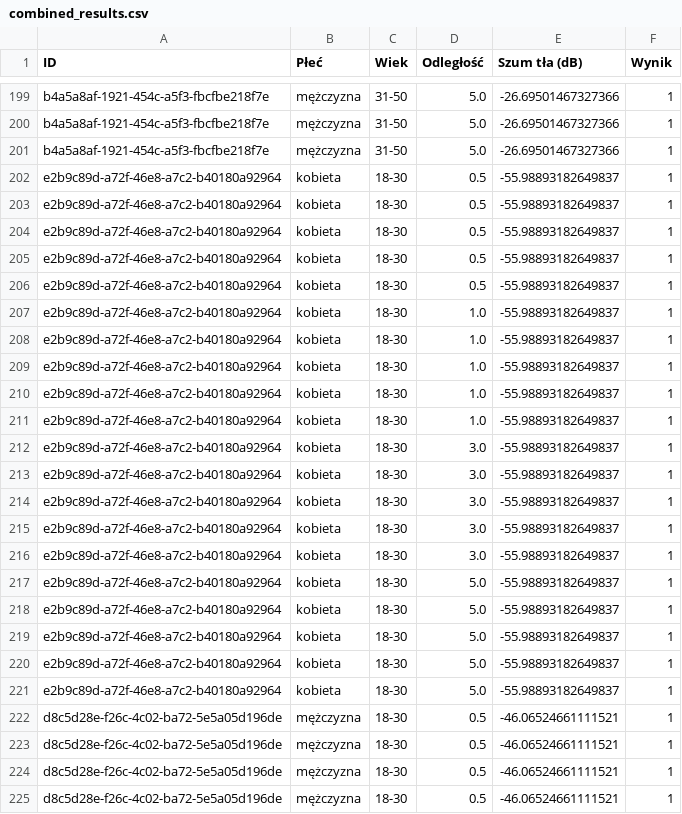
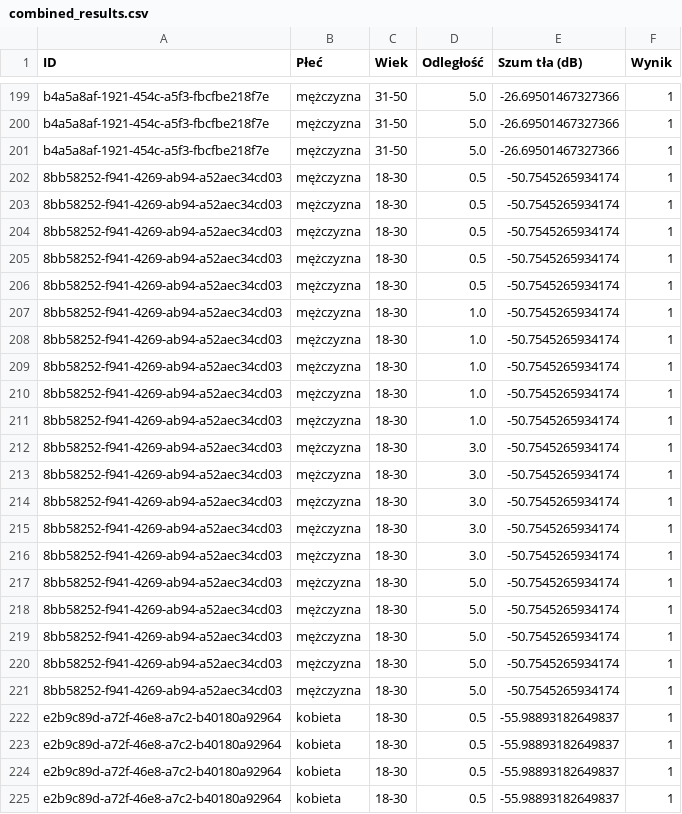
Before and after one commit to chwalap/nn-test, a CSV file: data/new_recordings/combined_results.csv, drawn as a sheet; only a part is shown, gaps mark what is left out; the shorter side is filled out with more unchanged rows.

```diff
--- a/data/new_recordings/combined_results.csv
+++ b/data/new_recordings/combined_results.csv
@@ -201,2 +201,22 @@ b4a5a8af-1921-454c-a5f3-fbcfbe218f7e,mężczyzna,31-50,5.0,-26.69501467327366,1
 b4a5a8af-1921-454c-a5f3-fbcfbe218f7e,mężczyzna,31-50,5.0,-26.69501467327366,1
+8bb58252-f941-4269-ab94-a52aec34cd03,mężczyzna,18-30,0.5,-50.7545265934174,1
+8bb58252-f941-4269-ab94-a52aec34cd03,mężczyzna,18-30,0.5,-50.7545265934174,1
+8bb58252-f941-4269-ab94-a52aec34cd03,mężczyzna,18-30,0.5,-50.7545265934174,1
+8bb58252-f941-4269-ab94-a52aec34cd03,mężczyzna,18-30,0.5,-50.7545265934174,1
+8bb58252-f941-4269-ab94-a52aec34cd03,mężczyzna,18-30,0.5,-50.7545265934174,1
+8bb58252-f941-4269-ab94-a52aec34cd03,mężczyzna,18-30,1.0,-50.7545265934174,1
+8bb58252-f941-4269-ab94-a52aec34cd03,mężczyzna,18-30,1.0,-50.7545265934174,1
+8bb58252-f941-4269-ab94-a52aec34cd03,mężczyzna,18-30,1.0,-50.7545265934174,1
+8bb58252-f941-4269-ab94-a52aec34cd03,mężczyzna,18-30,1.0,-50.7545265934174,1
+8bb58252-f941-4269-ab94-a52aec34cd03,mężczyzna,18-30,1.0,-50.7545265934174,1
+8bb58252-f941-4269-ab94-a52aec34cd03,mężczyzna,18-30,3.0,-50.7545265934174,1
+8bb58252-f941-4269-ab94-a52aec34cd03,mężczyzna,18-30,3.0,-50.7545265934174,1
+8bb58252-f941-4269-ab94-a52aec34cd03,mężczyzna,18-30,3.0,-50.7545265934174,1
+8bb58252-f941-4269-ab94-a52aec34cd03,mężczyzna,18-30,3.0,-50.7545265934174,1
+8bb58252-f941-4269-ab94-a52aec34cd03,mężczyzna,18-30,3.0,-50.7545265934174,1
+8bb58252-f941-4269-ab94-a52aec34cd03,mężczyzna,18-30,5.0,-50.7545265934174,1
+8bb58252-f941-4269-ab94-a52aec34cd03,mężczyzna,18-30,5.0,-50.7545265934174,1
+8bb58252-f941-4269-ab94-a52aec34cd03,mężczyzna,18-30,5.0,-50.7545265934174,1
+8bb58252-f941-4269-ab94-a52aec34cd03,mężczyzna,18-30,5.0,-50.7545265934174,1
+8bb58252-f941-4269-ab94-a52aec34cd03,mężczyzna,18-30,5.0,-50.7545265934174,1
 e2b9c89d-a72f-46e8-a7c2-b40180a92964,kobieta,18-30,0.5,-55.98893182649837,1
```
Also changed, not shown: data/new_recordings/13ac3601-00cc-4274-a5b6-0eeb064e16cc/results.csv, data/new_recordings/3d029e84-c595-4271-9463-c6fc2afc8ced/results.csv, 50 other files.
